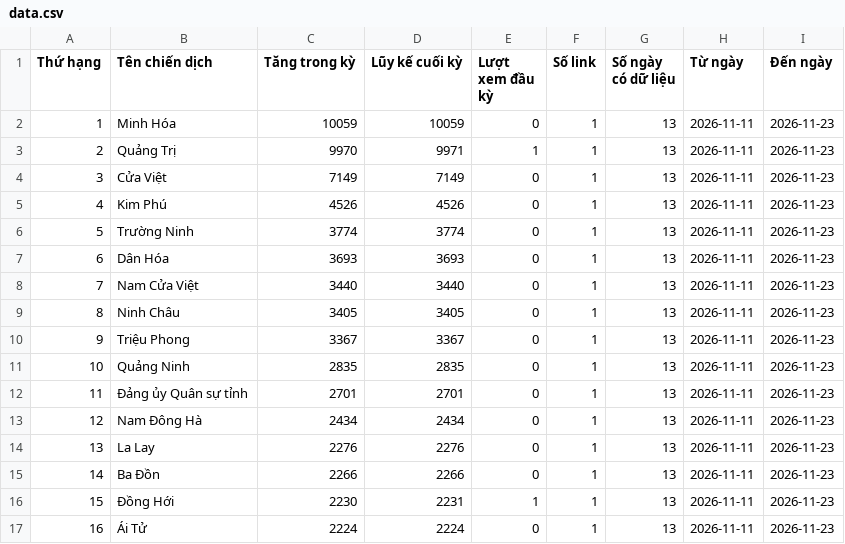
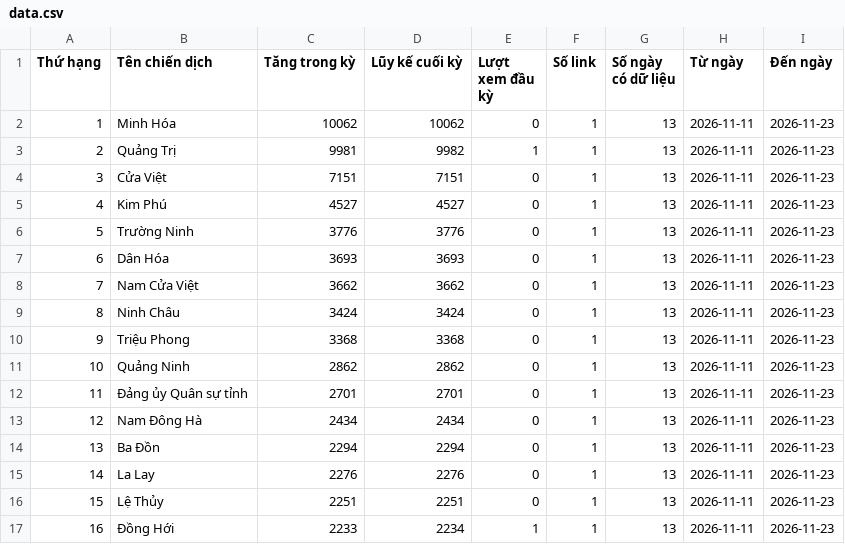
Before and after one commit to phuonglinh-ai/truyenthongquangtri, a CSV file: data.csv, drawn as a sheet; only a part is shown; the diff covers the shown part only.

Commit message:
Update data 2026-11-23 13:15

```diff
--- a/data.csv
+++ b/data.csv
@@ -1,17 +1,17 @@
 Thứ hạng,Tên chiến dịch,Tăng trong kỳ,Lũy kế cuối kỳ,Lượt xem đầu kỳ,Số link,Số ngày có dữ liệu,Từ ngày,Đến ngày
-1,Minh Hóa,10059,10059,0,1,13,2026-11-11,2026-11-23
-2,Quảng Trị,9970,9971,1,1,13,2026-11-11,2026-11-23
-3,Cửa Việt,7149,7149,0,1,13,2026-11-11,2026-11-23
-4,Kim Phú,4526,4526,0,1,13,2026-11-11,2026-11-23
-5,Trường Ninh,3774,3774,0,1,13,2026-11-11,2026-11-23
+1,Minh Hóa,10062,10062,0,1,13,2026-11-11,2026-11-23
+2,Quảng Trị,9981,9982,1,1,13,2026-11-11,2026-11-23
+3,Cửa Việt,7151,7151,0,1,13,2026-11-11,2026-11-23
+4,Kim Phú,4527,4527,0,1,13,2026-11-11,2026-11-23
+5,Trường Ninh,3776,3776,0,1,13,2026-11-11,2026-11-23
 6,Dân Hóa,3693,3693,0,1,13,2026-11-11,2026-11-23
-7,Nam Cửa Việt,3440,3440,0,1,13,2026-11-11,2026-11-23
-8,Ninh Châu,3405,3405,0,1,13,2026-11-11,2026-11-23
-9,Triệu Phong,3367,3367,0,1,13,2026-11-11,2026-11-23
-10,Quảng Ninh,2835,2835,0,1,13,2026-11-11,2026-11-23
+7,Nam Cửa Việt,3662,3662,0,1,13,2026-11-11,2026-11-23
+8,Ninh Châu,3424,3424,0,1,13,2026-11-11,2026-11-23
+9,Triệu Phong,3368,3368,0,1,13,2026-11-11,2026-11-23
+10,Quảng Ninh,2862,2862,0,1,13,2026-11-11,2026-11-23
 11,Đảng ủy Quân sự tỉnh,2701,2701,0,1,13,2026-11-11,2026-11-23
 12,Nam Đông Hà,2434,2434,0,1,13,2026-11-11,2026-11-23
-13,La Lay,2276,2276,0,1,13,2026-11-11,2026-11-23
-14,Ba Đồn,2266,2266,0,1,13,2026-11-11,2026-11-23
-15,Đồng Hới,2230,2231,1,1,13,2026-11-11,2026-11-23
-16,Ái Tử,2224,2224,0,1,13,2026-11-11,2026-11-23
+13,Ba Đồn,2294,2294,0,1,13,2026-11-11,2026-11-23
+14,La Lay,2276,2276,0,1,13,2026-11-11,2026-11-23
+15,Lệ Thủy,2251,2251,0,1,13,2026-11-11,2026-11-23
+16,Đồng Hới,2233,2234,1,1,13,2026-11-11,2026-11-23
```
Also changed, not shown: 86 edited cells elsewhere in this file.
